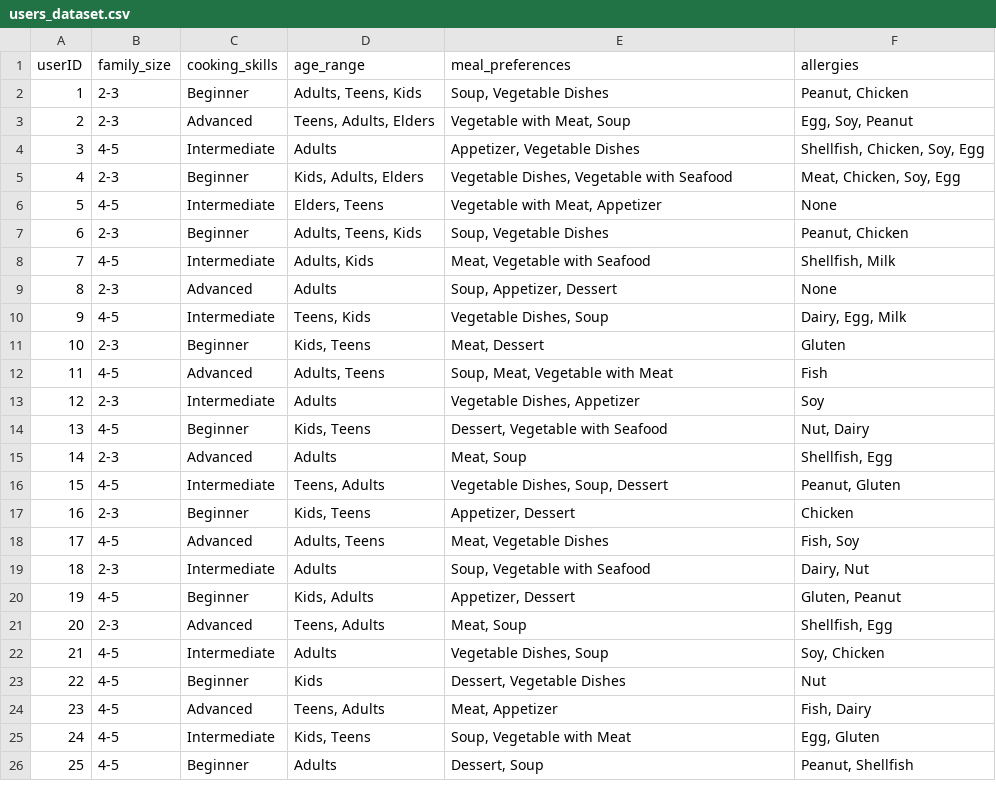
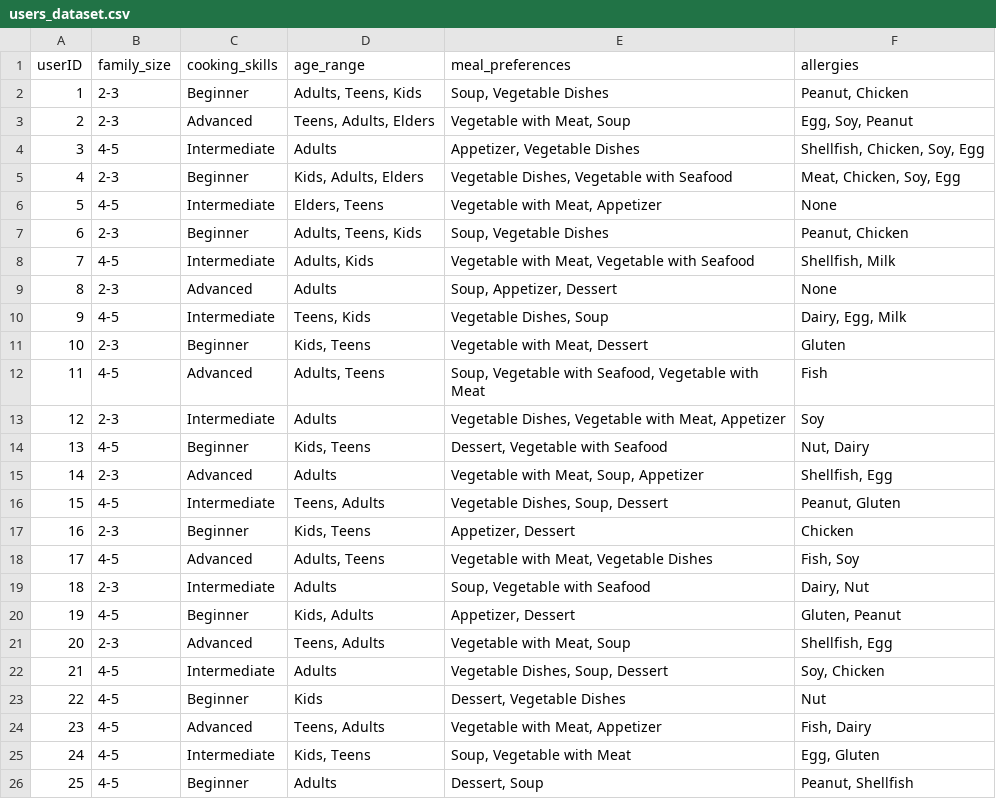
Before and after one commit to rishimae/ml_kusinaiready, a CSV file: users_dataset.csv, drawn as a sheet.

Commit message:
users_dataset.csv

```diff
--- a/users_dataset.csv
+++ b/users_dataset.csv
@@ -7,19 +7,19 @@ userID,family_size,cooking_skills,age_range,meal_preferences,allergies
 6,2-3,Beginner,"Adults, Teens, Kids","Soup, Vegetable Dishes","Peanut, Chicken"
-7,4-5,Intermediate,"Adults, Kids","Meat, Vegetable with Seafood","Shellfish, Milk"
+7,4-5,Intermediate,"Adults, Kids","Vegetable with Meat, Vegetable with Seafood","Shellfish, Milk"
 8,2-3,Advanced,Adults,"Soup, Appetizer, Dessert",None
 9,4-5,Intermediate,"Teens, Kids","Vegetable Dishes, Soup","Dairy, Egg, Milk"
-10,2-3,Beginner,"Kids, Teens","Meat, Dessert",Gluten
-11,4-5,Advanced,"Adults, Teens","Soup, Meat, Vegetable with Meat",Fish
-12,2-3,Intermediate,Adults,"Vegetable Dishes, Appetizer",Soy
+10,2-3,Beginner,"Kids, Teens","Vegetable with Meat, Dessert",Gluten
+11,4-5,Advanced,"Adults, Teens","Soup, Vegetable with Seafood, Vegetable with Meat",Fish
+12,2-3,Intermediate,Adults,"Vegetable Dishes, Vegetable with Meat, Appetizer",Soy
 13,4-5,Beginner,"Kids, Teens","Dessert, Vegetable with Seafood","Nut, Dairy"
-14,2-3,Advanced,Adults,"Meat, Soup","Shellfish, Egg"
+14,2-3,Advanced,Adults,"Vegetable with Meat, Soup, Appetizer","Shellfish, Egg"
 15,4-5,Intermediate,"Teens, Adults","Vegetable Dishes, Soup, Dessert","Peanut, Gluten"
 16,2-3,Beginner,"Kids, Teens","Appetizer, Dessert",Chicken
-17,4-5,Advanced,"Adults, Teens","Meat, Vegetable Dishes","Fish, Soy"
+17,4-5,Advanced,"Adults, Teens","Vegetable with Meat, Vegetable Dishes","Fish, Soy"
 18,2-3,Intermediate,Adults,"Soup, Vegetable with Seafood","Dairy, Nut"
 19,4-5,Beginner,"Kids, Adults","Appetizer, Dessert","Gluten, Peanut"
-20,2-3,Advanced,"Teens, Adults","Meat, Soup","Shellfish, Egg"
-21,4-5,Intermediate,Adults,"Vegetable Dishes, Soup","Soy, Chicken"
+20,2-3,Advanced,"Teens, Adults","Vegetable with Meat, Soup","Shellfish, Egg"
+21,4-5,Intermediate,Adults,"Vegetable Dishes, Soup, Dessert","Soy, Chicken"
 22,4-5,Beginner,Kids,"Dessert, Vegetable Dishes",Nut
-23,4-5,Advanced,"Teens, Adults","Meat, Appetizer","Fish, Dairy"
+23,4-5,Advanced,"Teens, Adults","Vegetable with Meat, Appetizer","Fish, Dairy"
 24,4-5,Intermediate,"Kids, Teens","Soup, Vegetable with Meat","Egg, Gluten"
```
